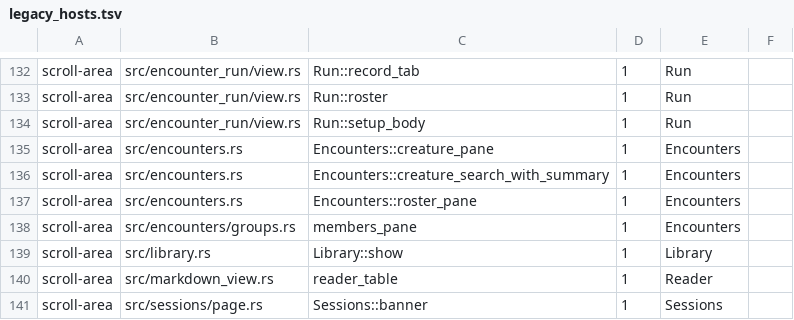
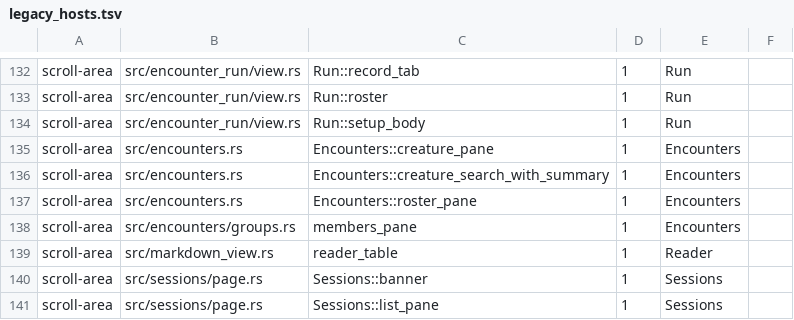
Before and after one commit to david7a68/splat, a TSV file: src/design/legacy_hosts.tsv, drawn as a sheet; only a part is shown, gaps mark what is left out; the shorter side is filled out with more unchanged rows.

```diff
--- a/src/design/legacy_hosts.tsv
+++ b/src/design/legacy_hosts.tsv
@@ -138,3 +138,2 @@ scroll-area	src/encounters.rs	Encounters::roster_pane	1	Encounters
 scroll-area	src/encounters/groups.rs	members_pane	1	Encounters
-scroll-area	src/library.rs	Library::show	1	Library
 scroll-area	src/markdown_view.rs	reader_table	1	Reader
```
Also changed, not shown: 7 other files.
